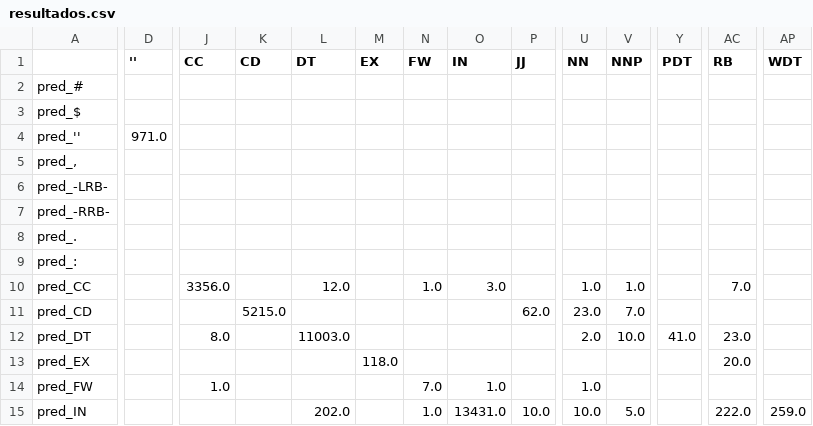
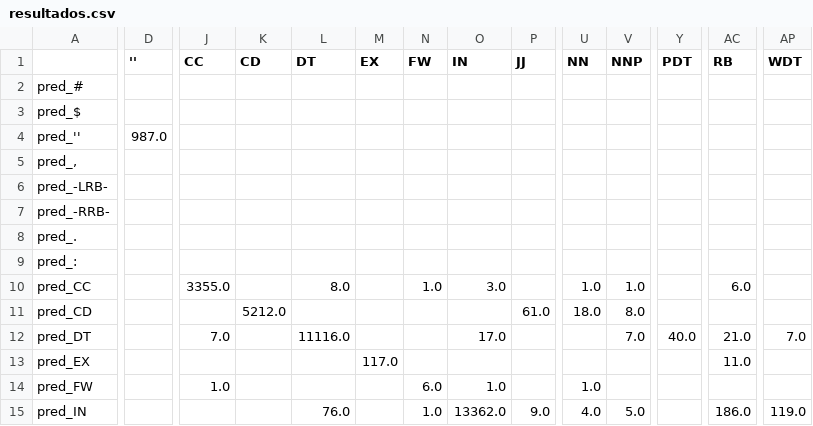
Before and after one commit to JohnVithor/pln-2021, a CSV file: resultados.csv, drawn as a sheet; only a part is shown, gaps mark what is left out; the diff covers the shown part only; the diff names each change by its address in the sheet, - before the commit and + after, or states it on an @@ line.

```diff
--- a/resultados.csv
+++ b/resultados.csv
-D4 (''): 971.0
+D4 (''): 987.0
-J10 (CC): 3356.0
+J10 (CC): 3355.0
-L10 (DT): 12.0
+L10 (DT): 8.0
-AC10 (RB): 7.0
+AC10 (RB): 6.0
-K11 (CD): 5215.0
+K11 (CD): 5212.0
-P11 (JJ): 62.0
+P11 (JJ): 61.0
-U11 (NN): 23.0
+U11 (NN): 18.0
-V11 (NNP): 7.0
+V11 (NNP): 8.0
-J12 (CC): 8.0
+J12 (CC): 7.0
-L12 (DT): 11003.0
+L12 (DT): 11116.0
-O12 (IN): (empty)
+O12 (IN): 17.0
-U12 (NN): 2.0
+U12 (NN): (empty)
-V12 (NNP): 10.0
+V12 (NNP): 7.0
-Y12 (PDT): 41.0
+Y12 (PDT): 40.0
-AC12 (RB): 23.0
+AC12 (RB): 21.0
-AP12 (WDT): (empty)
+AP12 (WDT): 7.0
-M13 (EX): 118.0
+M13 (EX): 117.0
-AC13 (RB): 20.0
+AC13 (RB): 11.0
-N14 (FW): 7.0
+N14 (FW): 6.0
-L15 (DT): 202.0
+L15 (DT): 76.0
-O15 (IN): 13431.0
+O15 (IN): 13362.0
-P15 (JJ): 10.0
+P15 (JJ): 9.0
-U15 (NN): 10.0
+U15 (NN): 4.0
-AC15 (RB): 222.0
+AC15 (RB): 186.0
-AP15 (WDT): 259.0
+AP15 (WDT): 119.0
```
Also changed, not shown: 138 edited cells elsewhere in this file, 2 other files.
